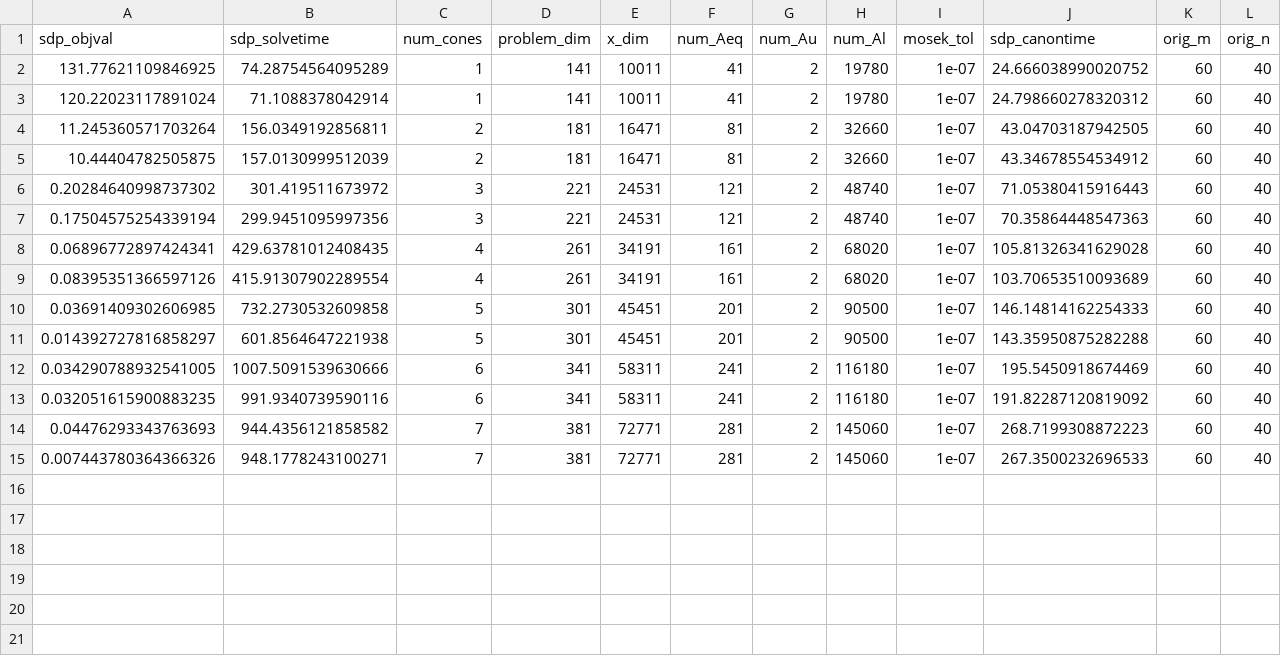
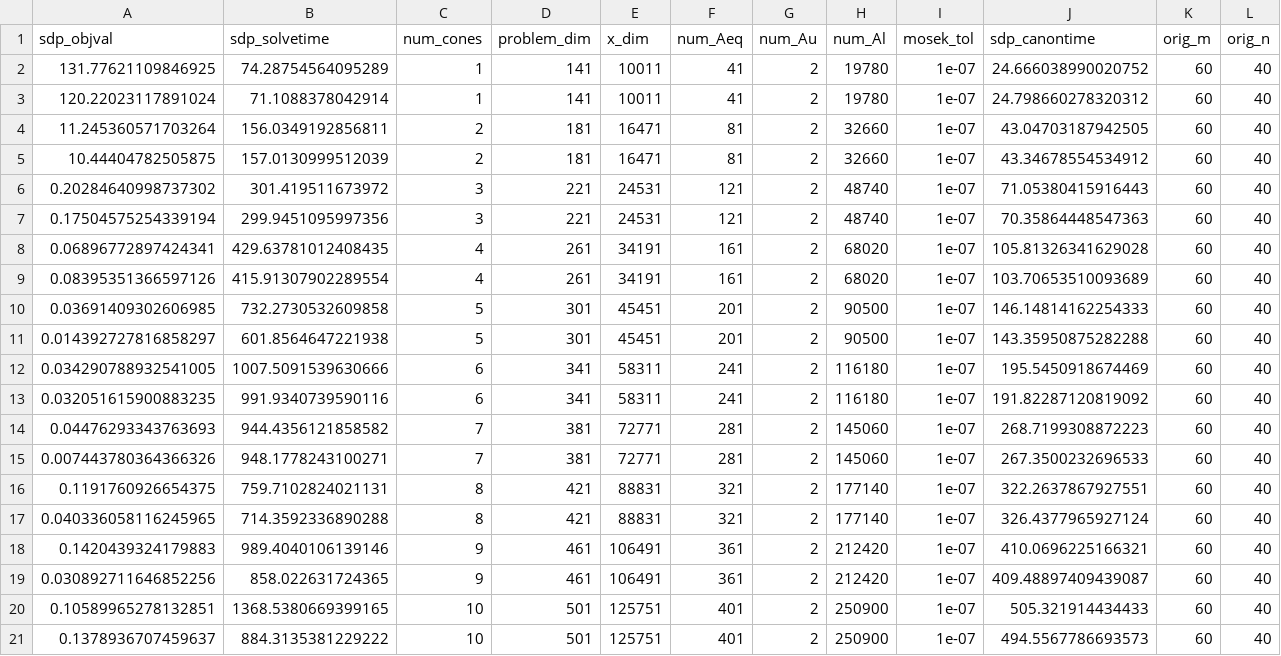
Before and after one commit to stellatogrp/algorithm_verification, a CSV file: paper_experiments/silver/data/silver_higacc.csv (was paper_experiments/silver/data/010824_020953.csv), drawn as a sheet; only a part is shown; rows hold the shown columns only; the diff names each change by its address in the sheet, - before the commit and + after, or states it on an @@ line.

```diff
--- a/paper_experiments/silver/data/010824_020953.csv
+++ b/paper_experiments/silver/data/silver_higacc.csv
+row 16: 0.1191760926654375 | 759.7102824021131 | 8 | 421 | 88831 | 321 | 2 | 177140 | 1e-07 | 322.2637867927551 | 60 | 40
+row 17: 0.040336058116245965 | 714.3592336890288 | 8 | 421 | 88831 | 321 | 2 | 177140 | 1e-07 | 326.4377965927124 | 60 | 40
+row 18: 0.1420439324179883 | 989.4040106139146 | 9 | 461 | 106491 | 361 | 2 | 212420 | 1e-07 | 410.0696225166321 | 60 | 40
+row 19: 0.030892711646852256 | 858.022631724365 | 9 | 461 | 106491 | 361 | 2 | 212420 | 1e-07 | 409.48897409439087 | 60 | 40
+row 20: 0.10589965278132851 | 1368.5380669399165 | 10 | 501 | 125751 | 401 | 2 | 250900 | 1e-07 | 505.321914434433 | 60 | 40
+row 21: 0.1378936707459637 | 884.3135381229222 | 10 | 501 | 125751 | 401 | 2 | 250900 | 1e-07 | 494.5567786693573 | 60 | 40
```
Also changed, not shown: paper_experiments/NNLS/data/NNLS_spread_t.csv, paper_experiments/NNLS/data/NNLS_spreadt_halfc.csv, 14 other files.
